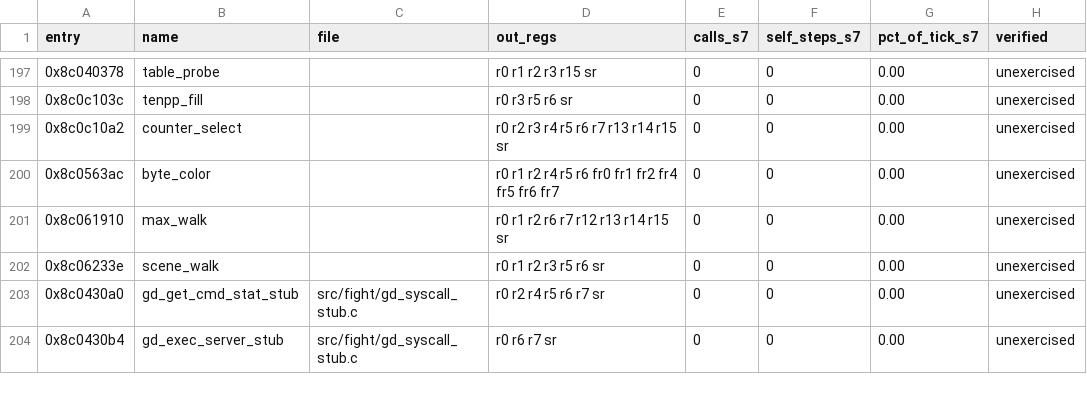
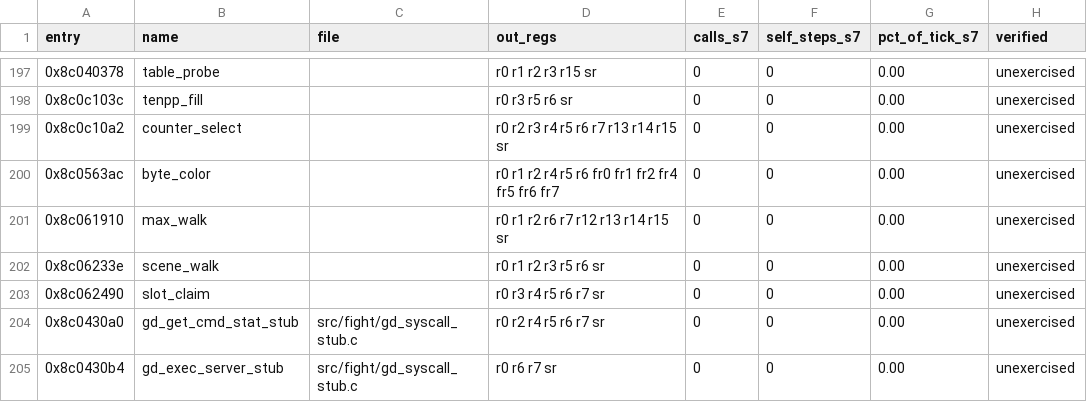
Before and after one commit to celsowm/vf3-decomp, a CSV file: docs/readable_status.csv, drawn as a sheet; only a part is shown, gaps mark what is left out; the diff names each change by its address in the sheet, - before the commit and + after, or states it on an @@ line.

```diff
--- a/docs/readable_status.csv
+++ b/docs/readable_status.csv
+row 203: 0x8c062490 | slot_claim |  | r0 r3 r4 r5 r6 r7 sr | 0 | 0 | 0.00 | unexercised
```
Also changed, not shown: docs/decomp_status.csv, 8 other files.
